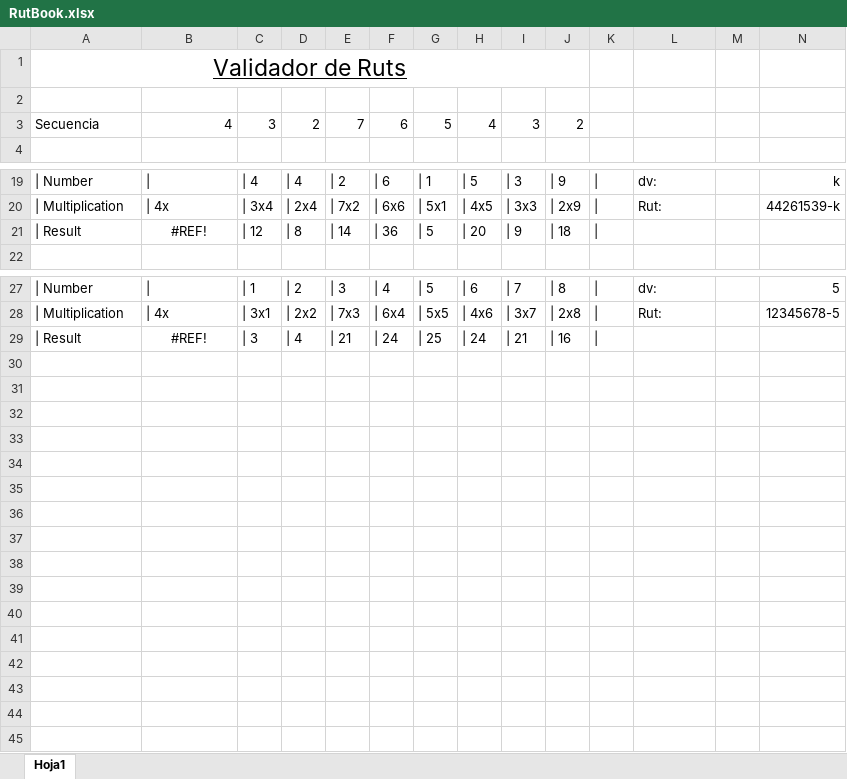
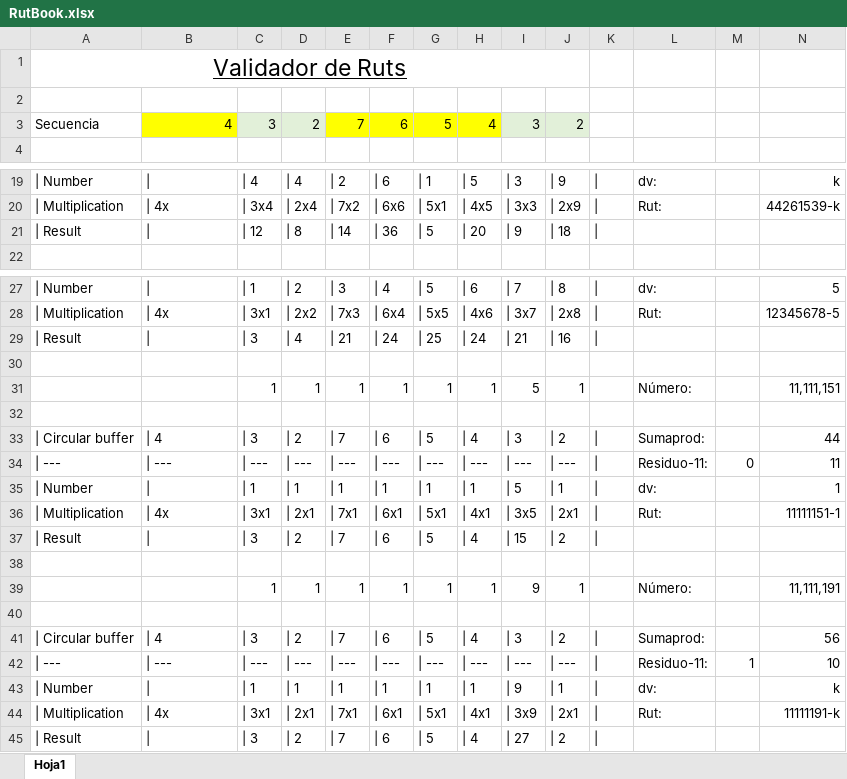
Before and after one commit to SoyYop/Modulo11, an Excel workbook: RutBook.xlsx, sheet Hoja1, drawn as a sheet; only a part is shown, gaps mark what is left out; values as stored, in another font and other column widths than the file's, no borders; the diff names each change by its address in the sheet, - before the commit and + after, or states it on an @@ line.

```diff
--- a/RutBook.xlsx (sheet Hoja1)
+++ b/RutBook.xlsx (sheet Hoja1)
-B3 fill: none
+B3 fill: #FFFF00
-C3:D3 fill: none
+C3:D3 fill: #E2F0D9
-E3:H3 fill: none
+E3:H3 fill: #FFFF00
-I3:J3 fill: none
+I3:J3 fill: #E2F0D9
-B21: #REF!
+B21: |
-B21 alignment: center
+B21 alignment: left
-B29: #REF!
+B29: |
-B29 alignment: center
+B29 alignment: left
+row 30: (empty)
+row 31:  |  | 1 | 1 | 1 | 1 | 1 | 1 | 5 | 1 |  | Número: |  | 11,111,151
+row 32: (empty)
+row 33: | Circular buffer | | 4 | | 3 | | 2 | | 7 | | 6 | | 5 | | 4 | | 3 | | 2 | | | Sumaprod: |  | 44
+row 34: | --- | | --- | | --- | | --- | | --- | | --- | | --- | | --- | | --- | | --- | | | Residuo-11: | 0 | 11
+row 35: | Number | | | | 1 | | 1 | | 1 | | 1 | | 1 | | 1 | | 5 | | 1 | | | dv: |  | 1
+row 36: | Multiplication | | 4x | | 3x1 | | 2x1 | | 7x1 | | 6x1 | | 5x1 | | 4x1 | | 3x5 | | 2x1 | | | Rut: |  | 11111151-1
+row 37: | Result | | | | 3 | | 2 | | 7 | | 6 | | 5 | | 4 | | 15 | | 2
+row 38: (empty)
+row 39:  |  | 1 | 1 | 1 | 1 | 1 | 1 | 9 | 1 |  | Número: |  | 11,111,191
+row 40: (empty)
+row 41: | Circular buffer | | 4 | | 3 | | 2 | | 7 | | 6 | | 5 | | 4 | | 3 | | 2 | | | Sumaprod: |  | 56
+row 42: | --- | | --- | | --- | | --- | | --- | | --- | | --- | | --- | | --- | | --- | | | Residuo-11: | 1 | 10
+row 43: | Number | | | | 1 | | 1 | | 1 | | 1 | | 1 | | 1 | | 9 | | 1 | | | dv: |  | k
+row 44: | Multiplication | | 4x | | 3x1 | | 2x1 | | 7x1 | | 6x1 | | 5x1 | | 4x1 | | 3x9 | | 2x1 | | | Rut: |  | 11111191-k
+row 45: | Result | | | | 3 | | 2 | | 7 | | 6 | | 5 | | 4 | | 27 | | 2
```
Also changed, not shown: formulas that keep their value, 8 other files.
